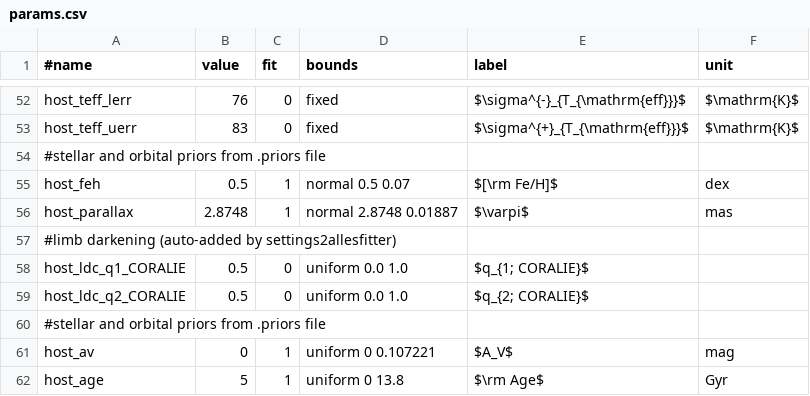
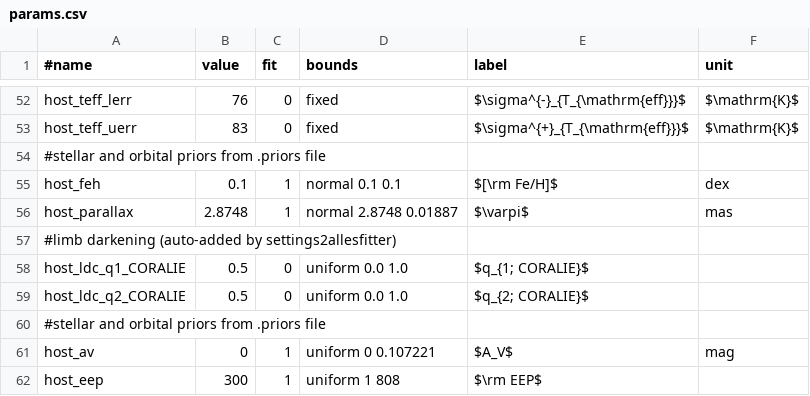
Before and after one commit to wangxianyu7/allesfast, a CSV file: examples/K2-140/params.csv, drawn as a sheet; only a part is shown, gaps mark what is left out.

```diff
--- a/examples/K2-140/params.csv
+++ b/examples/K2-140/params.csv
@@ -54,3 +54,3 @@ host_teff_uerr,83,0,fixed,$\sigma^{+}_{T_{\mathrm{eff}}}$,$\mathrm{K}$
 #stellar and orbital priors from .priors file
-host_feh,0.5,1,normal 0.5 0.07,$[\rm Fe/H]$,dex
+host_feh,0.1,1,normal 0.1 0.1,$[\rm Fe/H]$,dex
 host_parallax,2.8748,1,normal 2.8748 0.01887,$\varpi$,mas
@@ -61,2 +61,2 @@ host_ldc_q2_CORALIE,0.5,0,uniform 0.0 1.0,$q_{2; CORALIE}$,
 host_av,0,1,uniform 0 0.107221,$A_V$,mag
-host_age,5,1,uniform 0 13.8,$\rm Age$,Gyr
+host_eep,300,1,uniform 1 808,$\rm EEP$,
```
Also changed, not shown: examples/K2-140/settings.csv, 12 other files.
